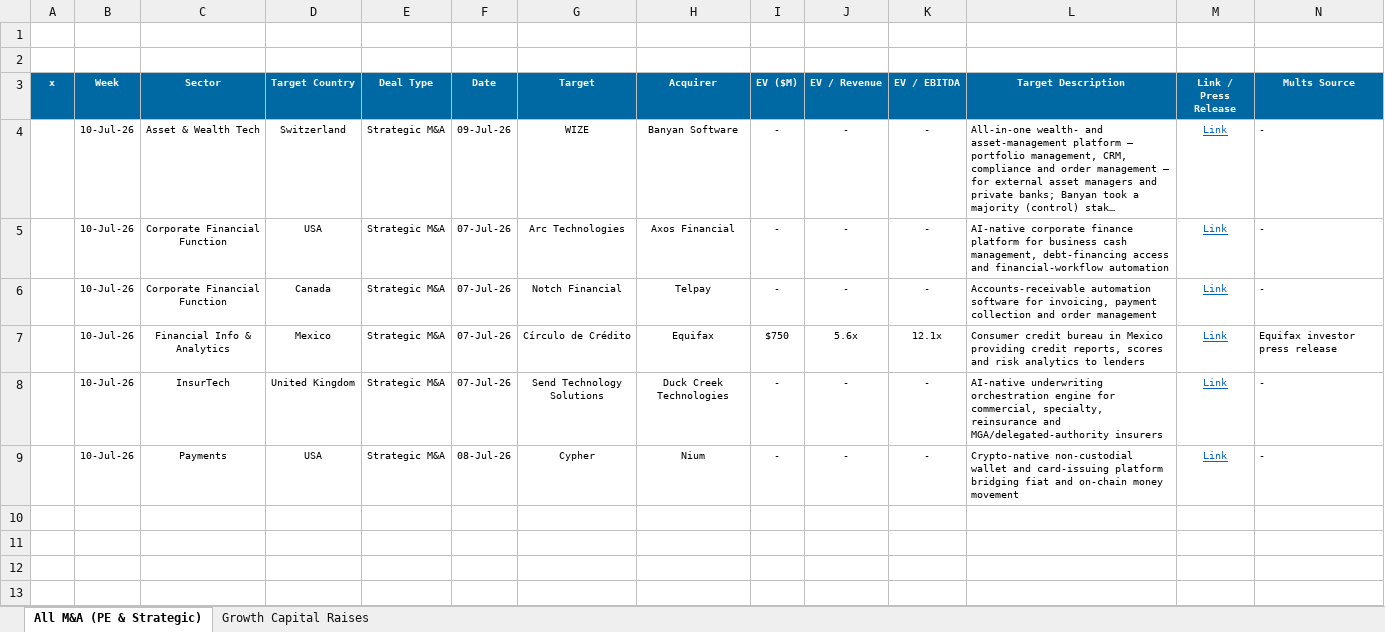
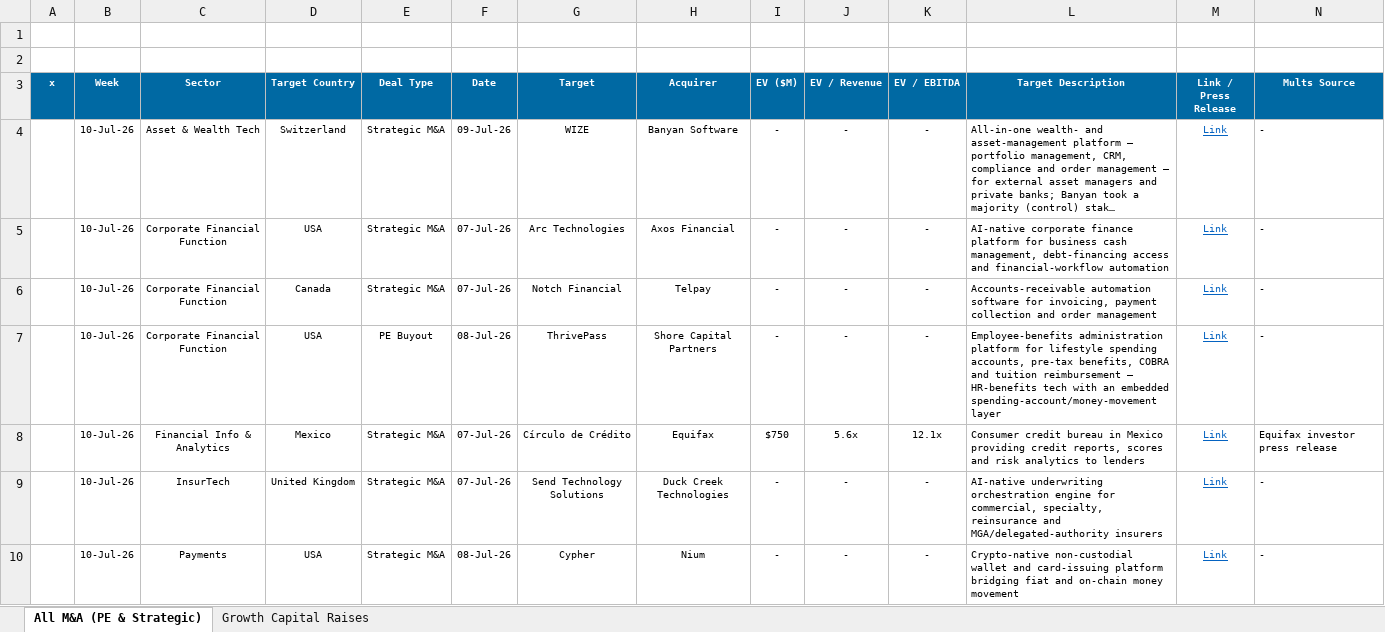
Before and after one commit to carrollr01/aboutMe, an Excel workbook: weekly-deals/outputs/Weekly_Fintech_Deals_2026-07-10.xlsx, sheet All M&A (PE & Strategic), drawn as a sheet; only a part is shown; long unchanged cells end in …; values as stored, in another font and other column widths than the file's, no borders; rows hold the shown columns only; the diff names each change by its address in the sheet, - before the commit and + after, or states it on an @@ line.

```diff
--- a/weekly-deals/outputs/Weekly_Fintech_Deals_2026-07-10.xlsx (sheet All M&A (PE & Strategic))
+++ b/weekly-deals/outputs/Weekly_Fintech_Deals_2026-07-10.xlsx (sheet All M&A (PE & Strategic))
+row 7:  | 10-Jul-26 | Corporate Financial Function | USA | PE Buyout | 08-Jul-26 | ThrivePass | Shore Capital Partners | - | - | - | Employee-benefits administration platform for lifestyle spending accounts, pre-tax benefits, COBRA and tuition reimbursement — HR-benefits tech with an embedded spending-account/money-movement layer | Link | -
```
Also changed, not shown: 1 other file.
